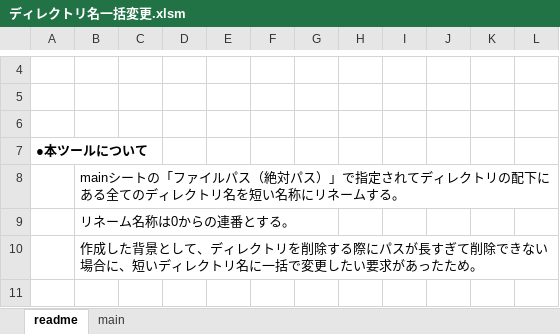
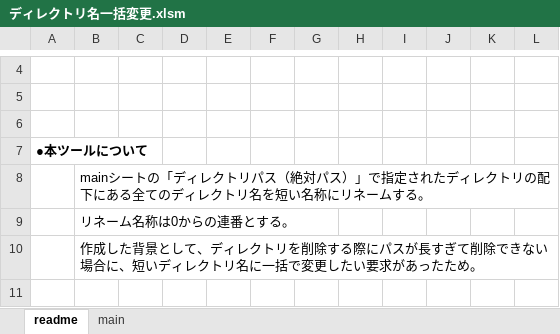
Before and after one commit to mtk57/PublicMemo, an Excel workbook: VBA/ディレクトリ名一括変更/ディレクトリ名一括変更.xlsm, sheet readme, drawn as a sheet; only a part is shown, gaps mark what is left out; values as stored, in another font and other column widths than the file's, no borders; the diff names each change by its address in the sheet, - before the commit and + after, or states it on an @@ line.

Commit message:
誤記修正

```diff
--- a/VBA/ディレクトリ名一括変更/ディレクトリ名一括変更.xlsm (sheet readme)
+++ b/VBA/ディレクトリ名一括変更/ディレクトリ名一括変更.xlsm (sheet readme)
-B8: …ートの「ファイルパス（絶対パス）」で指定されてディレク…
+B8: …ートの「ディレクトリパス（絶対パス）」で指定されたディレク…
```
Also changed, not shown: sheet main.
